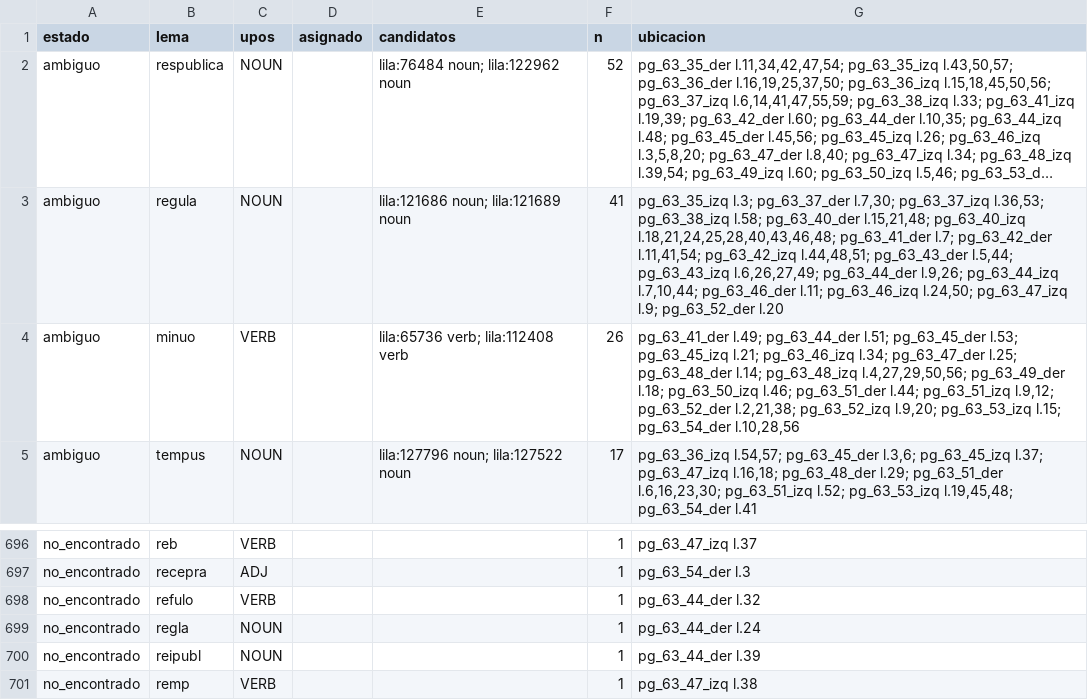
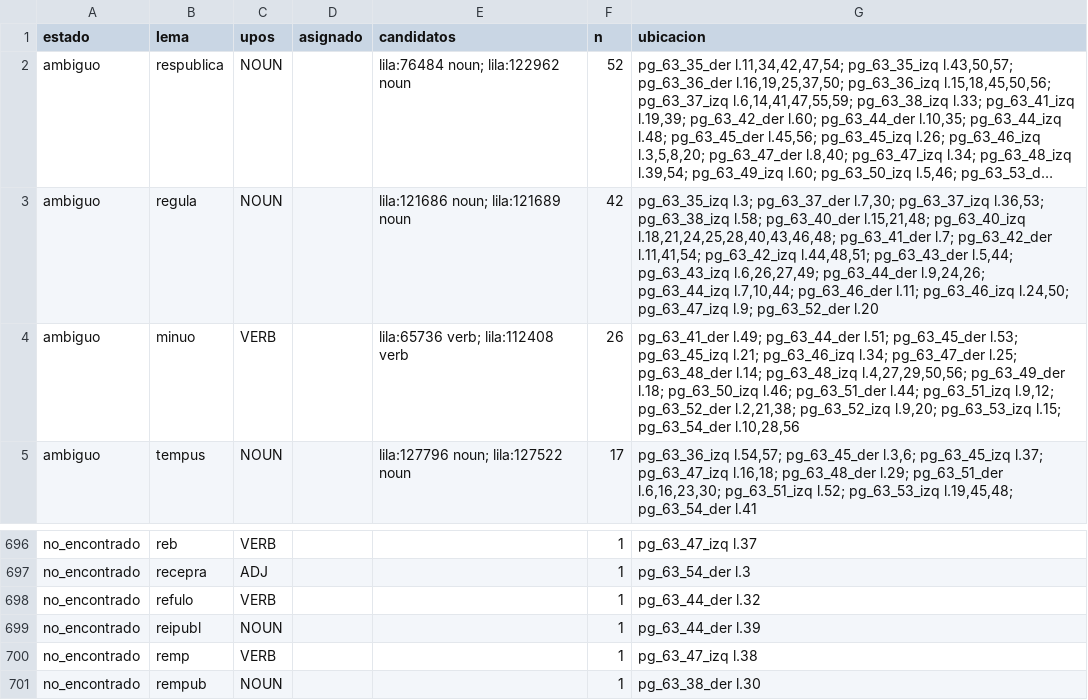
Before and after one commit to afvial/onate, a TSV file: lila/pendientes.tsv, drawn as a sheet; only a part is shown, gaps mark what is left out; the shorter side is filled out with more unchanged rows; long unchanged cells end in …; the diff names each change by its address in the sheet, - before the commit and + after, or states it on an @@ line.

```diff
--- a/lila/pendientes.tsv
+++ b/lila/pendientes.tsv
-F3 (n): 41
+F3 (n): 42
-G3 (ubicacion): …l.6,26,27,49; pg_63_44_der l.9,26; pg_63_44_izq l.7,10,44;…
+G3 (ubicacion): …l.6,26,27,49; pg_63_44_der l.9,24,26; pg_63_44_izq l.7,10,44;…
-row 699: no_encontrado | regla | NOUN |  |  | 1 | pg_63_44_der l.24
```
Also changed, not shown: lila/paginas/pg_63_44_der.tsv, 10 other files.
